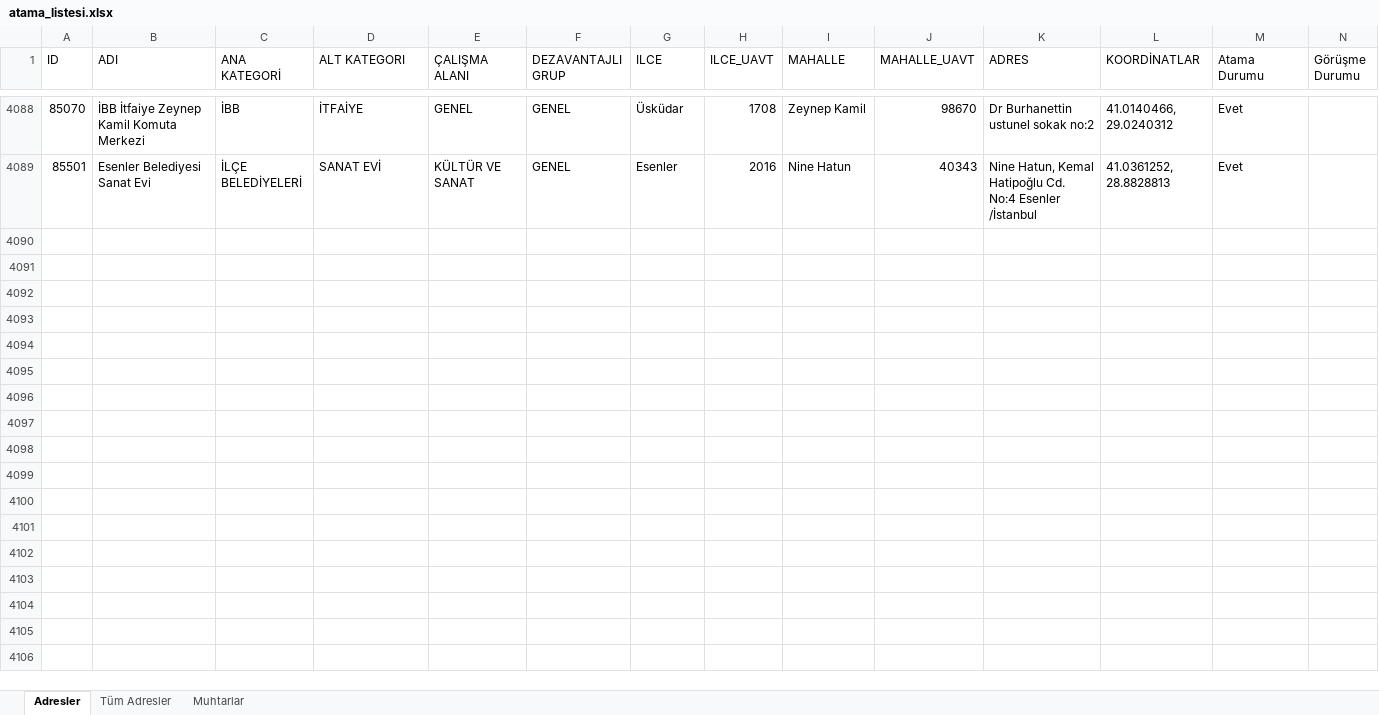
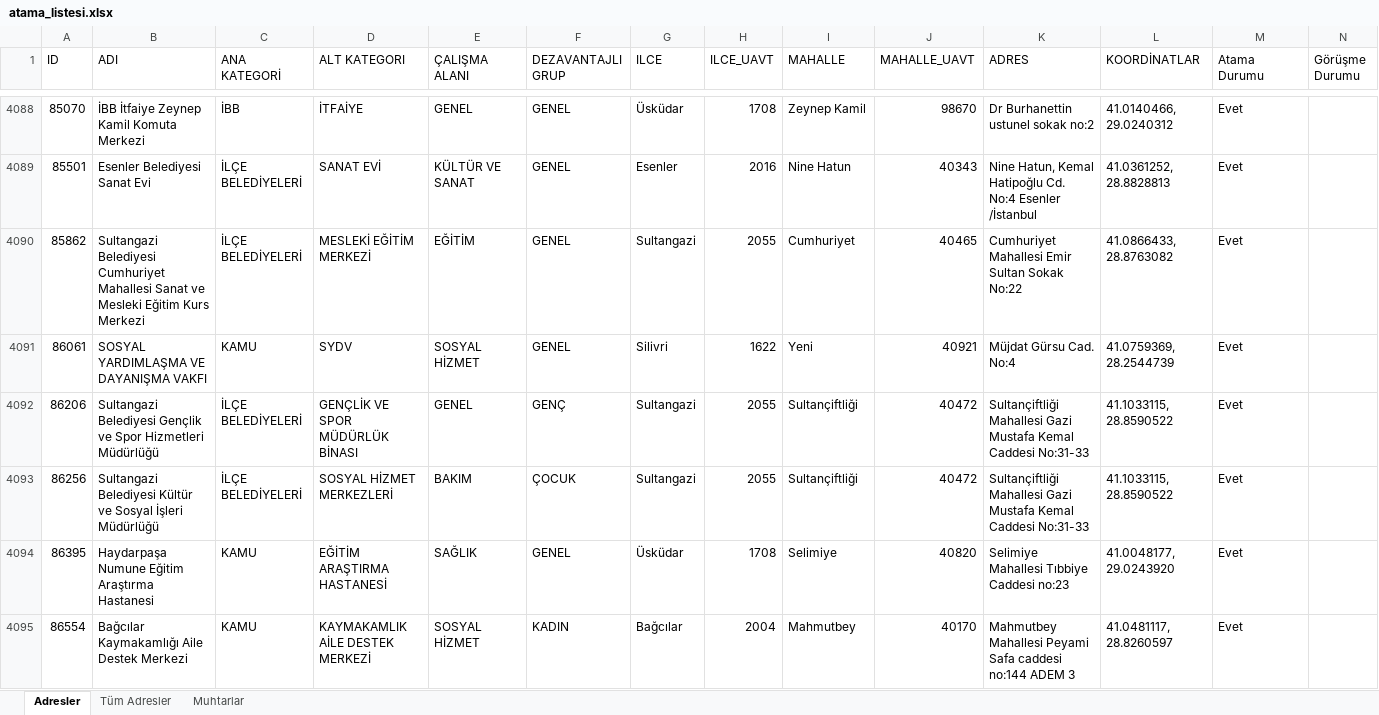
Before and after one commit to sosyalhizmet/sosyalrisk, an Excel workbook: atama_listesi/atama_listesi.xlsx, sheet Adresler, drawn as a sheet; only a part is shown, gaps mark what is left out; values as stored, in another font and other column widths than the file's, no borders; rows hold the shown columns only; the diff names each change by its address in the sheet, - before the commit and + after, or states it on an @@ line.

Commit message:
Add files via upload

```diff
--- a/atama_listesi/atama_listesi.xlsx (sheet Adresler)
+++ b/atama_listesi/atama_listesi.xlsx (sheet Adresler)
+row 4090: 85862 | Sultangazi Belediyesi Cumhuriyet Mahallesi Sanat ve Mesleki Eğitim Kurs Merkezi | İLÇE BELEDİYELERİ | MESLEKİ EĞİTİM MERKEZİ | EĞİTİM | GENEL | Sultangazi | 2055 | Cumhuriyet | 40465 | Cumhuriyet Mahallesi Emir Sultan Sokak No:22 | 41.0866433, 28.8763082 | Evet
+row 4091: 86061 | SOSYAL YARDIMLAŞMA VE DAYANIŞMA VAKFI | KAMU | SYDV | SOSYAL HİZMET | GENEL | Silivri | 1622 | Yeni | 40921 | Müjdat Gürsu Cad. No:4 | 41.0759369, 28.2544739 | Evet
+row 4092: 86206 | Sultangazi Belediyesi Gençlik ve Spor Hizmetleri Müdürlüğü | İLÇE BELEDİYELERİ | GENÇLİK VE SPOR MÜDÜRLÜK BİNASI | GENEL | GENÇ | Sultangazi | 2055 | Sultançiftliği | 40472 | Sultançiftliği Mahallesi Gazi Mustafa Kemal Caddesi No:31-33 | 41.1033115, 28.8590522 | Evet
+row 4093: 86256 | Sultangazi Belediyesi Kültür ve Sosyal İşleri Müdürlüğü | İLÇE BELEDİYELERİ | SOSYAL HİZMET MERKEZLERİ | BAKIM | ÇOCUK | Sultangazi | 2055 | Sultançiftliği | 40472 | Sultançiftliği Mahallesi Gazi Mustafa Kemal Caddesi No:31-33 | 41.1033115, 28.8590522 | Evet
+row 4094: 86395 | Haydarpaşa Numune Eğitim Araştırma Hastanesi | KAMU | EĞİTİM ARAŞTIRMA HASTANESİ | SAĞLIK | GENEL | Üsküdar | 1708 | Selimiye | 40820 | Selimiye Mahallesi Tıbbiye Caddesi no:23 | 41.0048177, 29.0243920 | Evet
+row 4095: 86554 | Bağcılar Kaymakamlığı Aile Destek Merkezi | KAMU | KAYMAKAMLIK AİLE DESTEK MERKEZİ | SOSYAL HİZMET | KADIN | Bağcılar | 2004 | Mahmutbey | 40170 | Mahmutbey Mahallesi Peyami Safa caddesi no:144 ADEM 3 | 41.0481117, 28.8260597 | Evet
```
Also changed, not shown: sheet Tüm Adresler.
